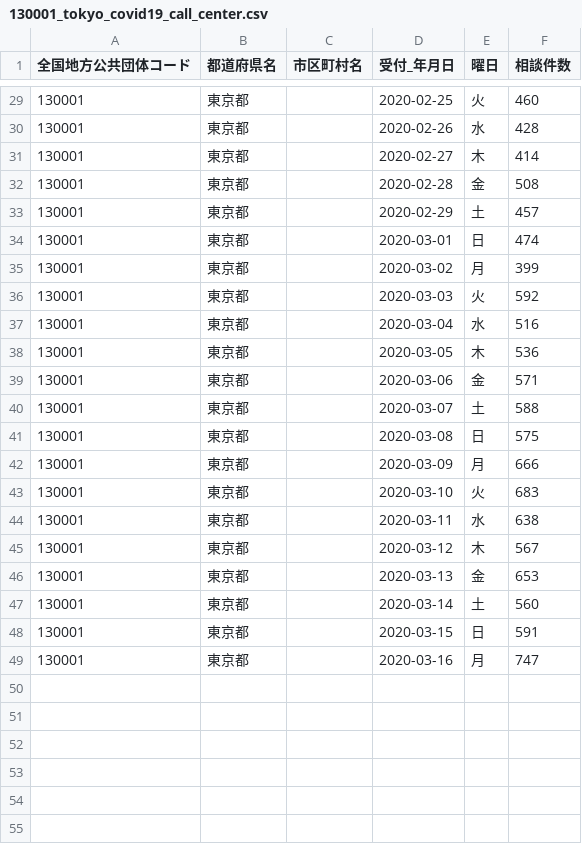
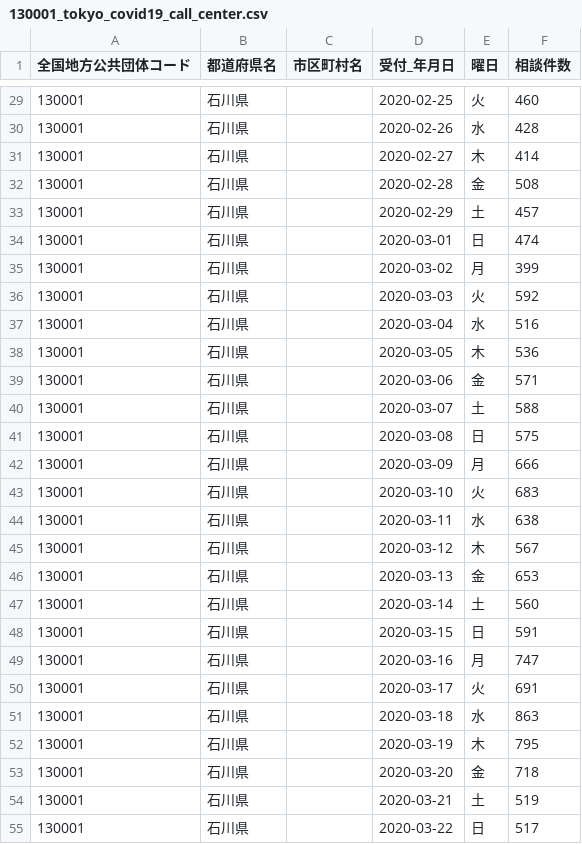
Before and after one commit to kulvon/covid-test, a CSV file: dist/data/130001_tokyo_covid19_call_center.csv, drawn as a sheet; only a part is shown, gaps mark what is left out; the diff covers the shown part only.

```diff
--- a/dist/data/130001_tokyo_covid19_call_center.csv
+++ b/dist/data/130001_tokyo_covid19_call_center.csv
@@ -29,21 +29,27 @@
-130001,東京都,,2020-02-25,火,460
-130001,東京都,,2020-02-26,水,428
-130001,東京都,,2020-02-27,木,414
-130001,東京都,,2020-02-28,金,508
-130001,東京都,,2020-02-29,土,457
-130001,東京都,,2020-03-01,日,474
-130001,東京都,,2020-03-02,月,399
-130001,東京都,,2020-03-03,火,592
-130001,東京都,,2020-03-04,水,516
-130001,東京都,,2020-03-05,木,536
-130001,東京都,,2020-03-06,金,571
-130001,東京都,,2020-03-07,土,588
-130001,東京都,,2020-03-08,日,575
-130001,東京都,,2020-03-09,月,666
-130001,東京都,,2020-03-10,火,683
-130001,東京都,,2020-03-11,水,638
-130001,東京都,,2020-03-12,木,567
-130001,東京都,,2020-03-13,金,653
-130001,東京都,,2020-03-14,土,560
-130001,東京都,,2020-03-15,日,591
-130001,東京都,,2020-03-16,月,747
+130001,石川県,,2020-02-25,火,460
+130001,石川県,,2020-02-26,水,428
+130001,石川県,,2020-02-27,木,414
+130001,石川県,,2020-02-28,金,508
+130001,石川県,,2020-02-29,土,457
+130001,石川県,,2020-03-01,日,474
+130001,石川県,,2020-03-02,月,399
+130001,石川県,,2020-03-03,火,592
+130001,石川県,,2020-03-04,水,516
+130001,石川県,,2020-03-05,木,536
+130001,石川県,,2020-03-06,金,571
+130001,石川県,,2020-03-07,土,588
+130001,石川県,,2020-03-08,日,575
+130001,石川県,,2020-03-09,月,666
+130001,石川県,,2020-03-10,火,683
+130001,石川県,,2020-03-11,水,638
+130001,石川県,,2020-03-12,木,567
+130001,石川県,,2020-03-13,金,653
+130001,石川県,,2020-03-14,土,560
+130001,石川県,,2020-03-15,日,591
+130001,石川県,,2020-03-16,月,747
+130001,石川県,,2020-03-17,火,691
+130001,石川県,,2020-03-18,水,863
+130001,石川県,,2020-03-19,木,795
+130001,石川県,,2020-03-20,金,718
+130001,石川県,,2020-03-21,土,519
+130001,石川県,,2020-03-22,日,517
```
Also changed, not shown: 18 added rows and 27 edited cells elsewhere in this file, dist/data/130001_tokyo_covid19_combined_telephone_advice_center.csv, 5 other files.
